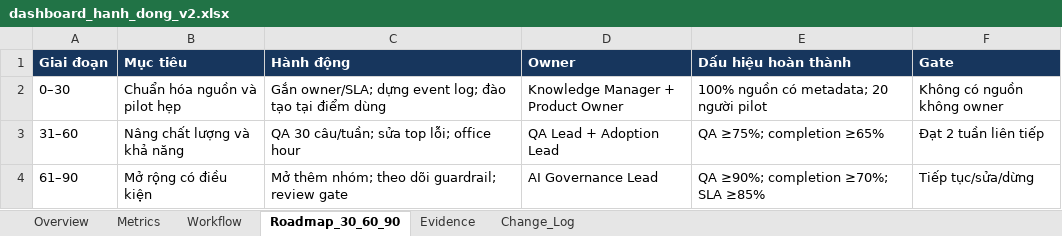
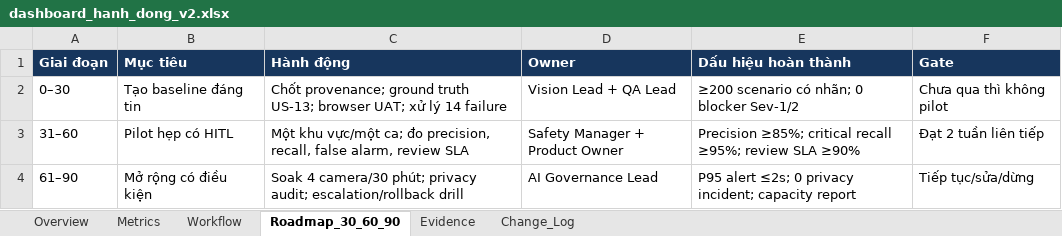
Before and after one commit to Lsdfs/Day28_Track01_Nhom_AI, an Excel workbook: dashboard/dashboard_hanh_dong_v2.xlsx, sheet Roadmap_30_60_90, drawn as a sheet; values as stored, in another font and other column widths than the file's, no borders; the diff names each change by its address in the sheet, - before the commit and + after, or states it on an @@ line.

Commit message:
Refocus Day 28 lab on P-047 safety monitoring

```diff
--- a/dashboard/dashboard_hanh_dong_v2.xlsx (sheet Roadmap_30_60_90)
+++ b/dashboard/dashboard_hanh_dong_v2.xlsx (sheet Roadmap_30_60_90)
-B2 (Mục tiêu): Chuẩn hóa nguồn và pilot hẹp
+B2 (Mục tiêu): Tạo baseline đáng tin
-C2 (Hành động): Gắn owner/SLA; dựng event log; đào tạo tại điểm dùng
+C2 (Hành động): Chốt provenance; ground truth US-13; browser UAT; xử lý 14 failure
-D2 (Owner): Knowledge Manager + Product Owner
+D2 (Owner): Vision Lead + QA Lead
-E2 (Dấu hiệu hoàn thành): 100% nguồn có metadata; 20 người pilot
+E2 (Dấu hiệu hoàn thành): ≥200 scenario có nhãn; 0 blocker Sev-1/2
-F2 (Gate): Không có nguồn không owner
+F2 (Gate): Chưa qua thì không pilot
-B3 (Mục tiêu): Nâng chất lượng và khả năng
+B3 (Mục tiêu): Pilot hẹp có HITL
-C3 (Hành động): QA 30 câu/tuần; sửa top lỗi; office hour
+C3 (Hành động): Một khu vực/một ca; đo precision, recall, false alarm, review SLA
-D3 (Owner): QA Lead + Adoption Lead
+D3 (Owner): Safety Manager + Product Owner
-E3 (Dấu hiệu hoàn thành): QA ≥75%; completion ≥65%
+E3 (Dấu hiệu hoàn thành): Precision ≥85%; critical recall ≥95%; review SLA ≥90%
-C4 (Hành động): Mở thêm nhóm; theo dõi guardrail; review gate
+C4 (Hành động): Soak 4 camera/30 phút; privacy audit; escalation/rollback drill
-E4 (Dấu hiệu hoàn thành): QA ≥90%; completion ≥70%; SLA ≥85%
+E4 (Dấu hiệu hoàn thành): P95 alert ≤2s; 0 privacy incident; capacity report
```
Also changed, not shown: sheet Metrics, sheet Evidence, sheet Workflow, sheet Overview, sheet Change_Log, charts or pictures, dashboard/v1/dashboard_hanh_dong_v1.xlsx, 2 other files.
